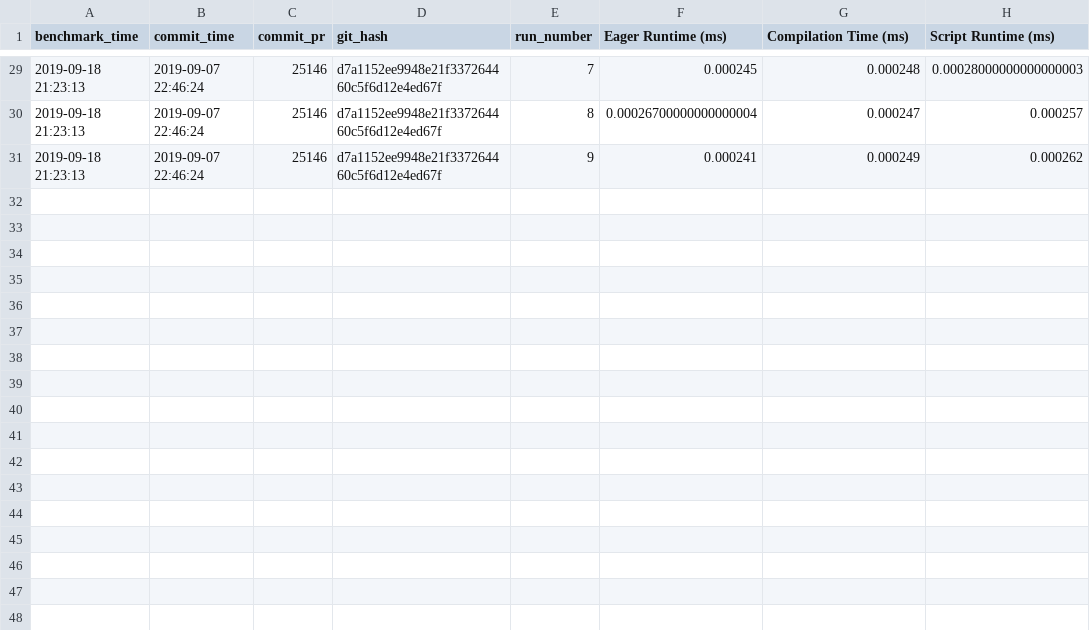
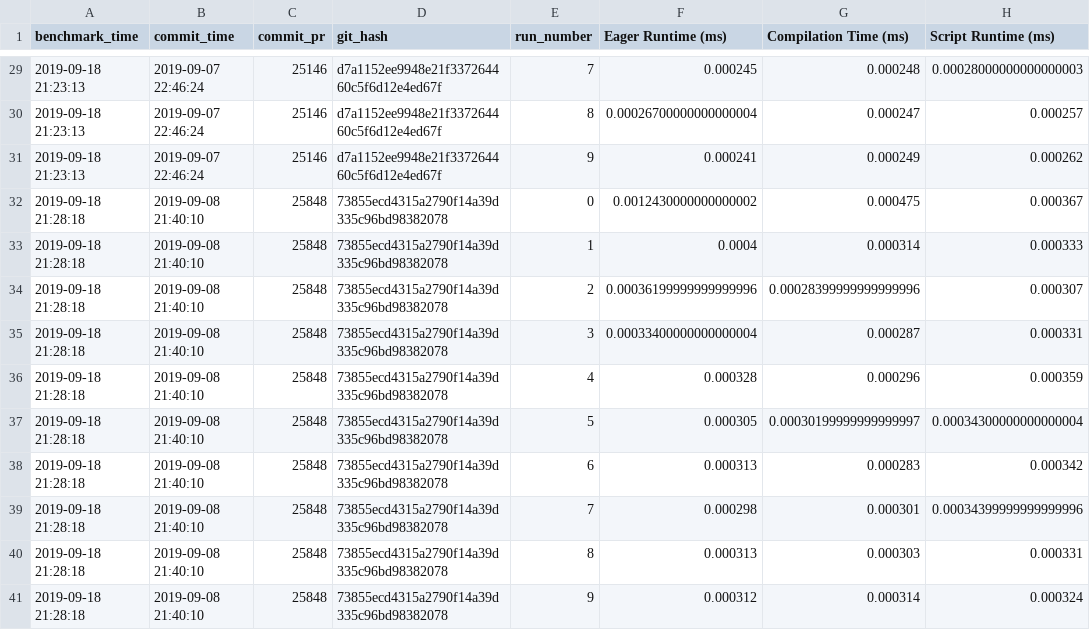
Before and after one commit to driazati/driazati.github.io, a CSV file: torchscript/basic.csv, drawn as a sheet; only a part is shown, gaps mark what is left out; the diff names each change by its address in the sheet, - before the commit and + after, or states it on an @@ line.

Commit message:
Update benchmarks

```diff
--- a/torchscript/basic.csv
+++ b/torchscript/basic.csv
+row 32: 2019-09-18 21:28:18 | 2019-09-08 21:40:10 | 25848 | 73855ecd4315a2790f14a39d335c96bd98382078 | 0 | 0.0012430000000000002 | 0.000475 | 0.000367
+row 33: 2019-09-18 21:28:18 | 2019-09-08 21:40:10 | 25848 | 73855ecd4315a2790f14a39d335c96bd98382078 | 1 | 0.0004 | 0.000314 | 0.000333
+row 34: 2019-09-18 21:28:18 | 2019-09-08 21:40:10 | 25848 | 73855ecd4315a2790f14a39d335c96bd98382078 | 2 | 0.00036199999999999996 | 0.00028399999999999996 | 0.000307
+row 35: 2019-09-18 21:28:18 | 2019-09-08 21:40:10 | 25848 | 73855ecd4315a2790f14a39d335c96bd98382078 | 3 | 0.00033400000000000004 | 0.000287 | 0.000331
+row 36: 2019-09-18 21:28:18 | 2019-09-08 21:40:10 | 25848 | 73855ecd4315a2790f14a39d335c96bd98382078 | 4 | 0.000328 | 0.000296 | 0.000359
+row 37: 2019-09-18 21:28:18 | 2019-09-08 21:40:10 | 25848 | 73855ecd4315a2790f14a39d335c96bd98382078 | 5 | 0.000305 | 0.00030199999999999997 | 0.00034300000000000004
+row 38: 2019-09-18 21:28:18 | 2019-09-08 21:40:10 | 25848 | 73855ecd4315a2790f14a39d335c96bd98382078 | 6 | 0.000313 | 0.000283 | 0.000342
+row 39: 2019-09-18 21:28:18 | 2019-09-08 21:40:10 | 25848 | 73855ecd4315a2790f14a39d335c96bd98382078 | 7 | 0.000298 | 0.000301 | 0.00034399999999999996
+row 40: 2019-09-18 21:28:18 | 2019-09-08 21:40:10 | 25848 | 73855ecd4315a2790f14a39d335c96bd98382078 | 8 | 0.000313 | 0.000303 | 0.000331
+row 41: 2019-09-18 21:28:18 | 2019-09-08 21:40:10 | 25848 | 73855ecd4315a2790f14a39d335c96bd98382078 | 9 | 0.000312 | 0.000314 | 0.000324
```
